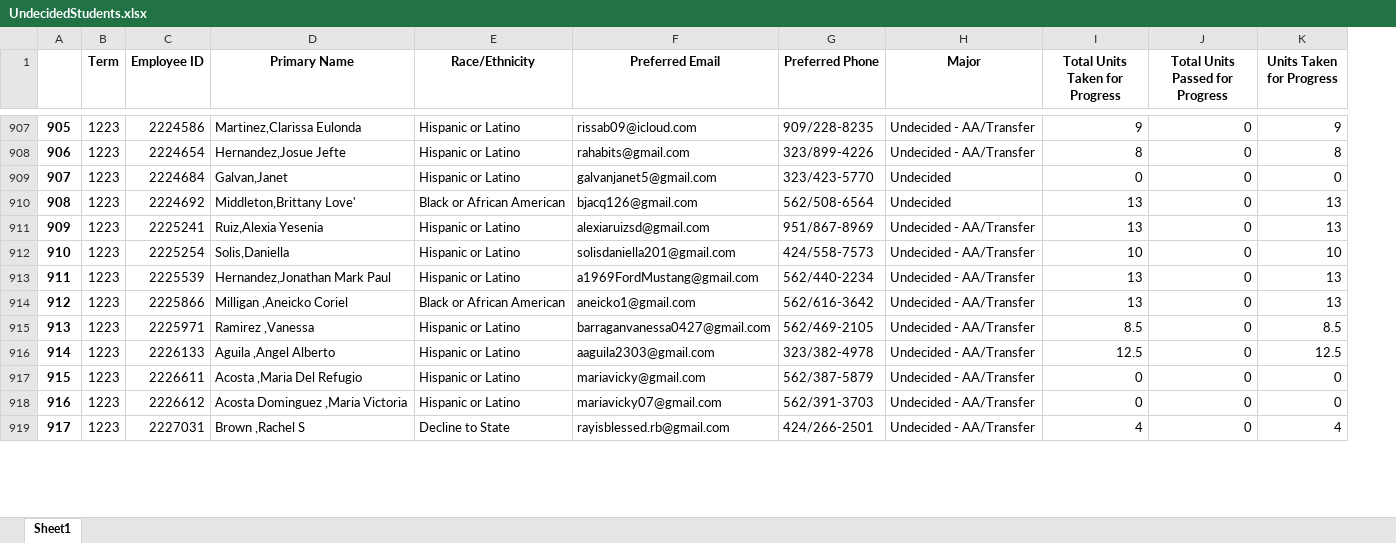
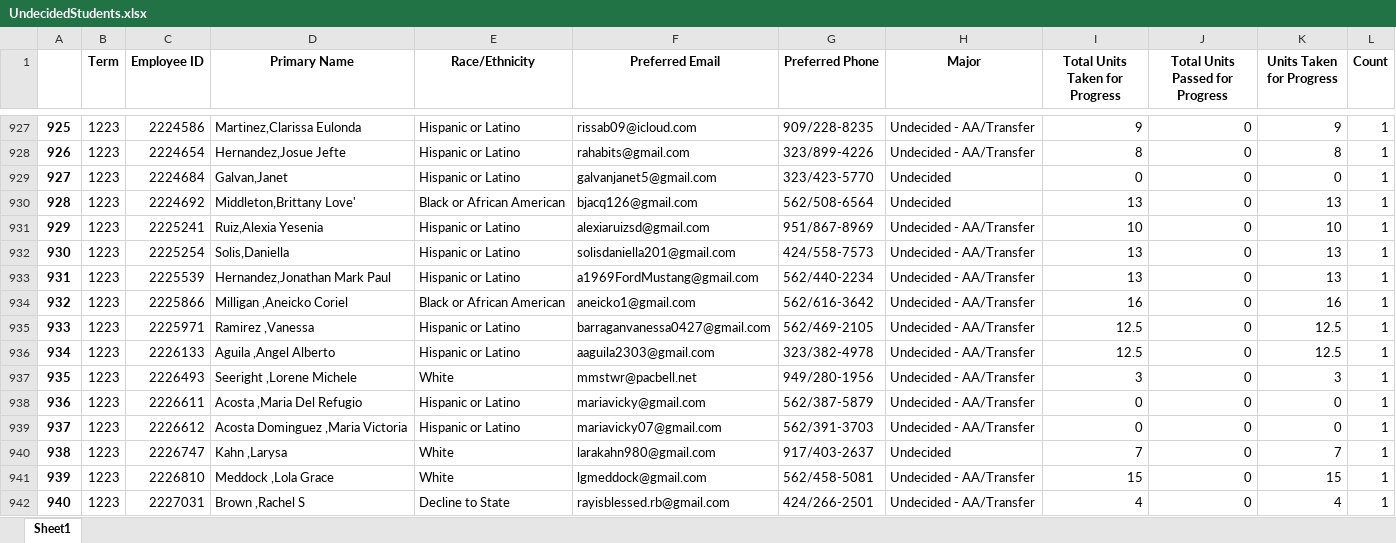
Before and after one commit to fmixson/UndecidedStudents, an Excel workbook: UndecidedStudents.xlsx, sheet Sheet1, drawn as a sheet; only a part is shown, gaps mark what is left out; values as stored, in another font and other column widths than the file's, no borders; addresses are those after the commit; the diff covers the shown part only; the diff names each change by its address in the sheet, - before the commit and + after, or states it on an @@ line.

```diff
--- a/UndecidedStudents.xlsx (sheet Sheet1)
+++ b/UndecidedStudents.xlsx (sheet Sheet1)
+column L (Count), rows 927-936: all 1; rows 938-939: 1 | 1; row 942: 1
@@ column A renumbered between rows 4 and 948 @@
-I931 (Total Units Taken for Progress): 13
+I931 (Total Units Taken for Progress): 10
-K931 (Units Taken for Progress): 13
+K931 (Units Taken for Progress): 10
-I932 (Total Units Taken for Progress): 10
+I932 (Total Units Taken for Progress): 13
-K932 (Units Taken for Progress): 10
+K932 (Units Taken for Progress): 13
-I934 (Total Units Taken for Progress): 13
+I934 (Total Units Taken for Progress): 16
-K934 (Units Taken for Progress): 13
+K934 (Units Taken for Progress): 16
-I935 (Total Units Taken for Progress): 8.5
+I935 (Total Units Taken for Progress): 12.5
-K935 (Units Taken for Progress): 8.5
+K935 (Units Taken for Progress): 12.5
+row 937: 935 | 1223 | 2226493 | Seeright ,Lorene Michele | White | mmstwr@pacbell.net | 949/280-1956 | Undecided - AA/Transfer | 3 | 0 | 3 | 1
+row 940: 938 | 1223 | 2226747 | Kahn ,Larysa | White | larakahn980@gmail.com | 917/403-2637 | Undecided | 7 | 0 | 7 | 1
+row 941: 939 | 1223 | 2226810 | Meddock ,Lola Grace | White | lgmeddock@gmail.com | 562/458-5081 | Undecided - AA/Transfer | 15 | 0 | 15 | 1
```
Also changed, not shown: 63 added rows, 35 removed rows and 240 edited cells elsewhere in this sheet, NewUndecided.xlsx, droppedUndecidedStudents.xlsx, 1 other file.
